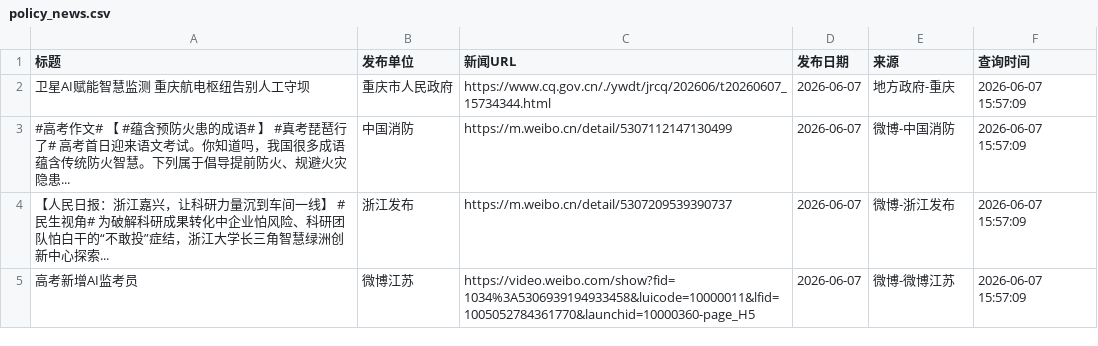
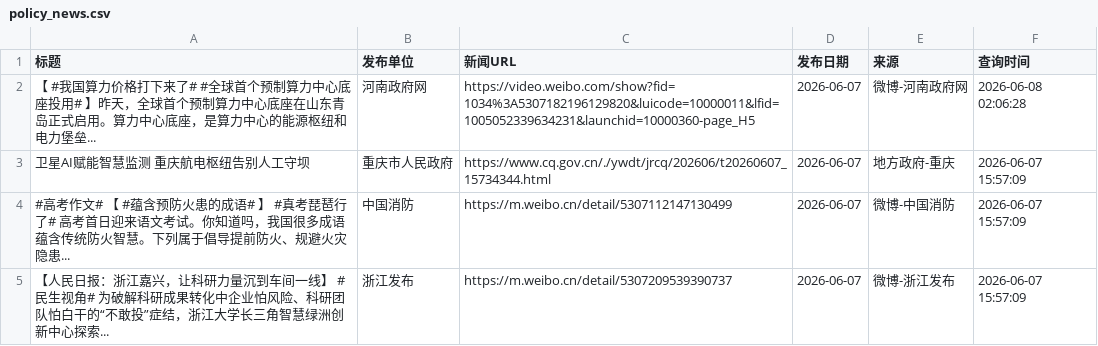
Before and after one commit to guluor-w/Automated-news-scraping, a CSV file: docs/data/policy_news.csv, drawn as a sheet; only a part is shown; the shorter side is filled out with more unchanged rows.

```diff
--- a/docs/data/policy_news.csv
+++ b/docs/data/policy_news.csv
@@ -1,2 +1,3 @@
 标题,发布单位,新闻URL,发布日期,来源,查询时间
+【 #我国算力价格打下来了# #全球首个预制算力中心底座投用# 】昨天，全球首个预制算力中心底座在山东青岛正式启用。算力中心底座，是算力中心的能源枢纽和电力堡垒...,河南政府网,https://video.weibo.com/show?fid=1034%3A5307182196129820&luicode=10000011&lfid=1005052339634231&launchid=10000360-page_H5,2026-06-07,微博-河南政府网,2026-06-08 02:06:28
 卫星AI赋能智慧监测 重庆航电枢纽告别人工守坝,重庆市人民政府,https://www.cq.gov.cn/./ywdt/jrcq/202606/t20260607_15734344.html,2026-06-07,地方政府-重庆,2026-06-07 15:57:09
```
Also changed, not shown: 3 other files.
